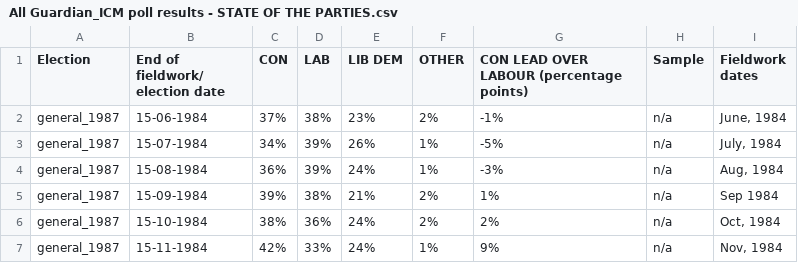
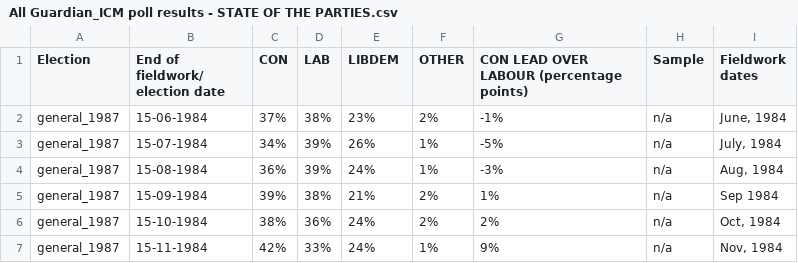
Before and after one commit to TeemuKoivisto/intro-to-data-visualization-project, a CSV file: data/orig/All Guardian_ICM poll results - STATE OF THE PARTIES.csv, drawn as a sheet; only a part is shown.

Commit message:
Add YouGov polls, area colors to PollLineChart

```diff
--- a/data/orig/All Guardian_ICM poll results - STATE OF THE PARTIES.csv
+++ b/data/orig/All Guardian_ICM poll results - STATE OF THE PARTIES.csv
@@ -1,2 +1,2 @@
-Election,End of fieldwork/ election date,CON,LAB,LIB DEM,OTHER,CON LEAD OVER LABOUR (percentage points),Sample,Fieldwork dates
+Election,End of fieldwork/ election date,CON,LAB,LIBDEM,OTHER,CON LEAD OVER LABOUR (percentage points),Sample,Fieldwork dates
 general_1987,15-06-1984,37%,38%,23%,2%,-1%,n/a,"June, 1984"
```
Also changed, not shown: 12 other files.
